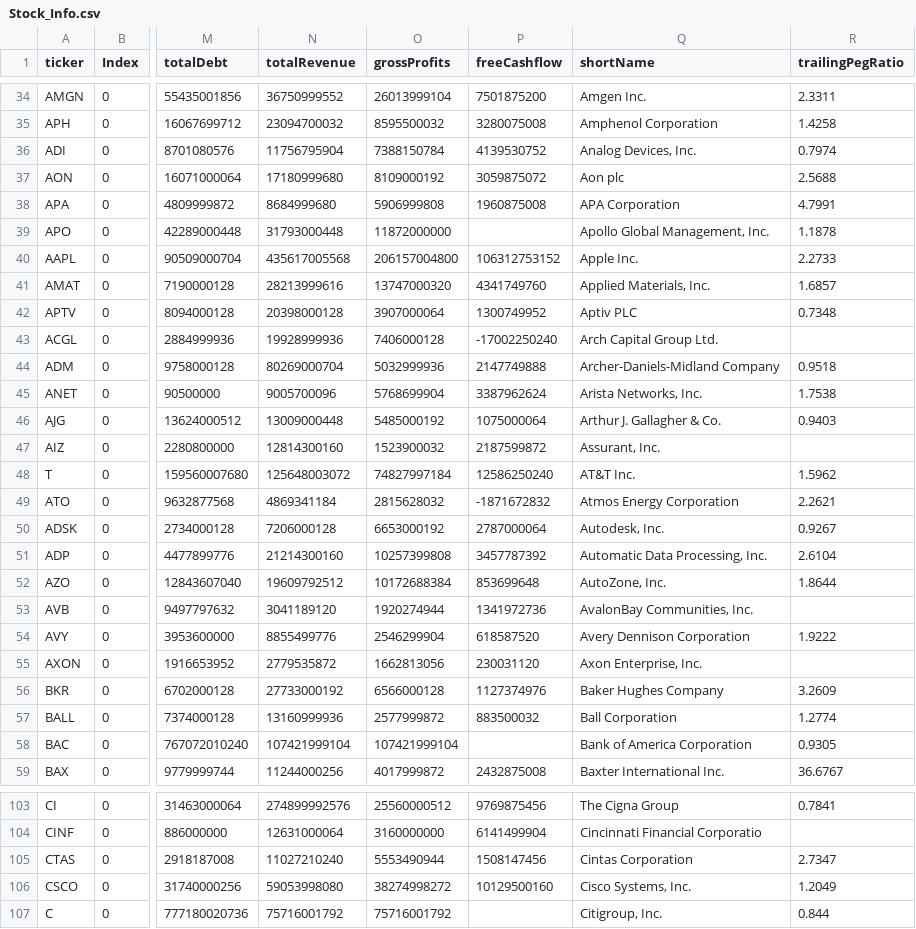
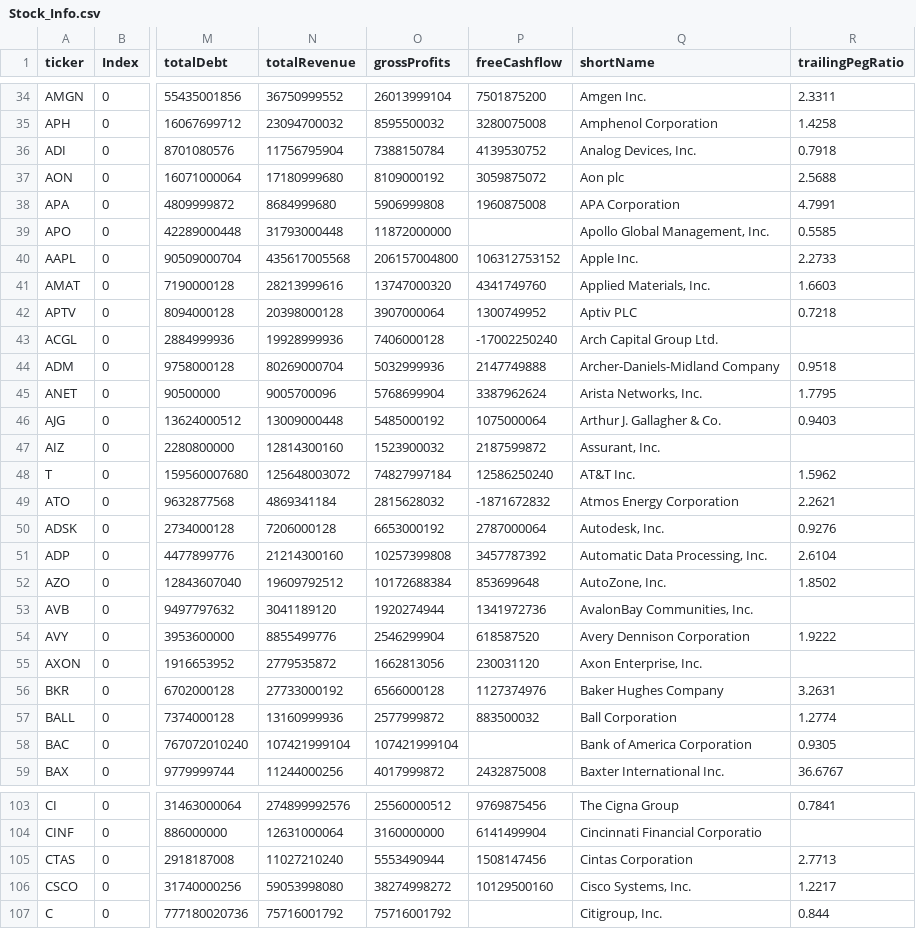
Before and after one commit to fcesterbics/Data_Stock, a CSV file: Stock_Info.csv, drawn as a sheet; only a part is shown, gaps mark what is left out; the diff covers the shown part only; the diff names each change by its address in the sheet, - before the commit and + after, or states it on an @@ line.

```diff
--- a/Stock_Info.csv
+++ b/Stock_Info.csv
-R36 (trailingPegRatio): 0.7974
+R36 (trailingPegRatio): 0.7918
-R39 (trailingPegRatio): 1.1878
+R39 (trailingPegRatio): 0.5585
-R41 (trailingPegRatio): 1.6857
+R41 (trailingPegRatio): 1.6603
-R42 (trailingPegRatio): 0.7348
+R42 (trailingPegRatio): 0.7218
-R45 (trailingPegRatio): 1.7538
+R45 (trailingPegRatio): 1.7795
-R50 (trailingPegRatio): 0.9267
+R50 (trailingPegRatio): 0.9276
-R52 (trailingPegRatio): 1.8644
+R52 (trailingPegRatio): 1.8502
-R56 (trailingPegRatio): 3.2609
+R56 (trailingPegRatio): 3.2631
-R105 (trailingPegRatio): 2.7347
+R105 (trailingPegRatio): 2.7713
-R106 (trailingPegRatio): 1.2049
+R106 (trailingPegRatio): 1.2217
```
Also changed, not shown: 90 edited cells elsewhere in this file.
